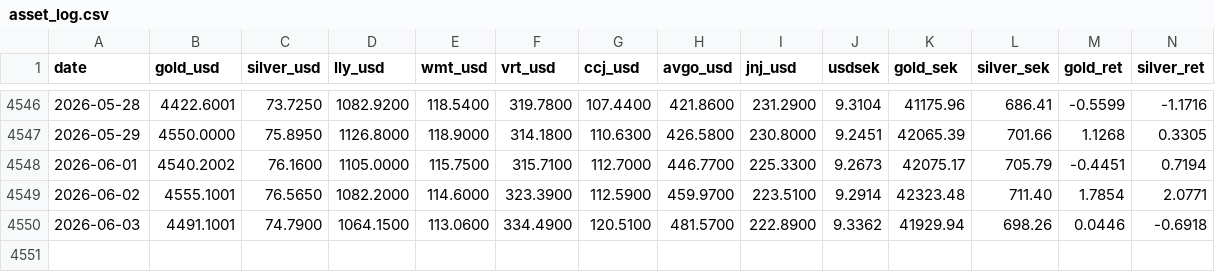
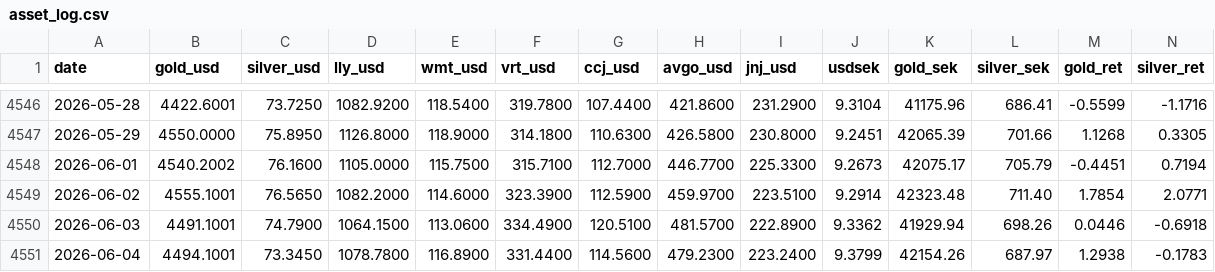
Before and after one commit to LukasGLars/reactor-core-thesis-pulse, a CSV file: asset_log.csv, drawn as a sheet; only a part is shown, gaps mark what is left out; rows hold the shown columns only; the diff names each change by its address in the sheet, - before the commit and + after, or states it on an @@ line.

```diff
--- a/asset_log.csv
+++ b/asset_log.csv
+row 4551: 2026-06-04 | 4494.1001 | 73.3450 | 1078.7800 | 116.8900 | 331.4400 | 114.5600 | 479.2300 | 223.2400 | 9.3799 | 42154.26 | 687.97 | 1.2938 | -0.1783
```
Also changed, not shown: macro_log.csv.
